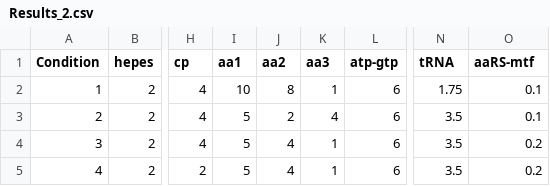
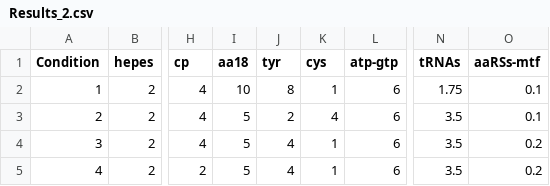
Before and after one commit to DanelonLab/Active-learning-for-PURE-optimization, a CSV file: active_learning/example_data/MSG1.1_0.1nM/Results_2.csv, drawn as a sheet; only a part is shown, gaps mark what is left out; the diff names each change by its address in the sheet, - before the commit and + after, or states it on an @@ line.

```diff
--- a/active_learning/example_data/MSG1.1_0.1nM/Results_2.csv
+++ b/active_learning/example_data/MSG1.1_0.1nM/Results_2.csv
-I1: aa1
+I1: aa18
-J1: aa2
+J1: tyr
-K1: aa3
+K1: cys
-N1: tRNA
+N1: tRNAs
-O1: aaRS-mtf
+O1: aaRSs-mtf
```
Also changed, not shown: active_learning/example_data/MSG1.1_0.1nM/Results_3.csv, active_learning/example_data/MSG1.1_0.1nM/Results_4.csv, 13 other files.
